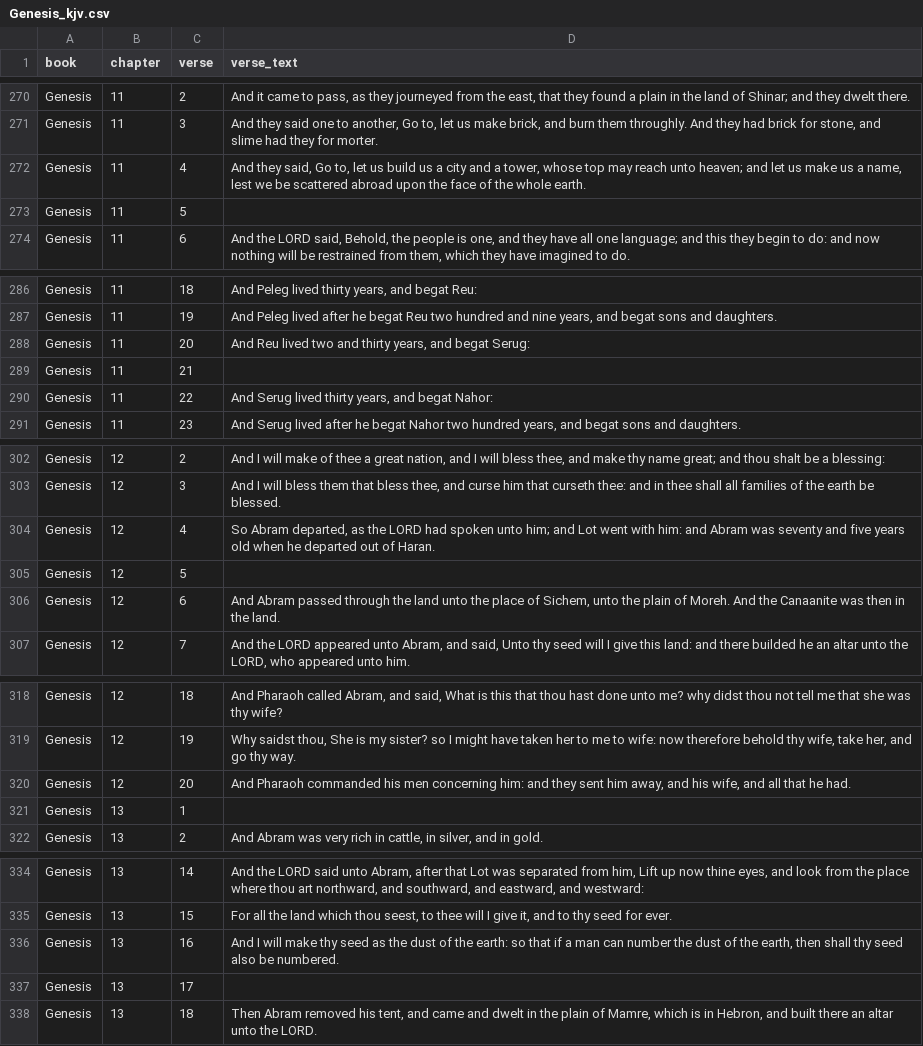
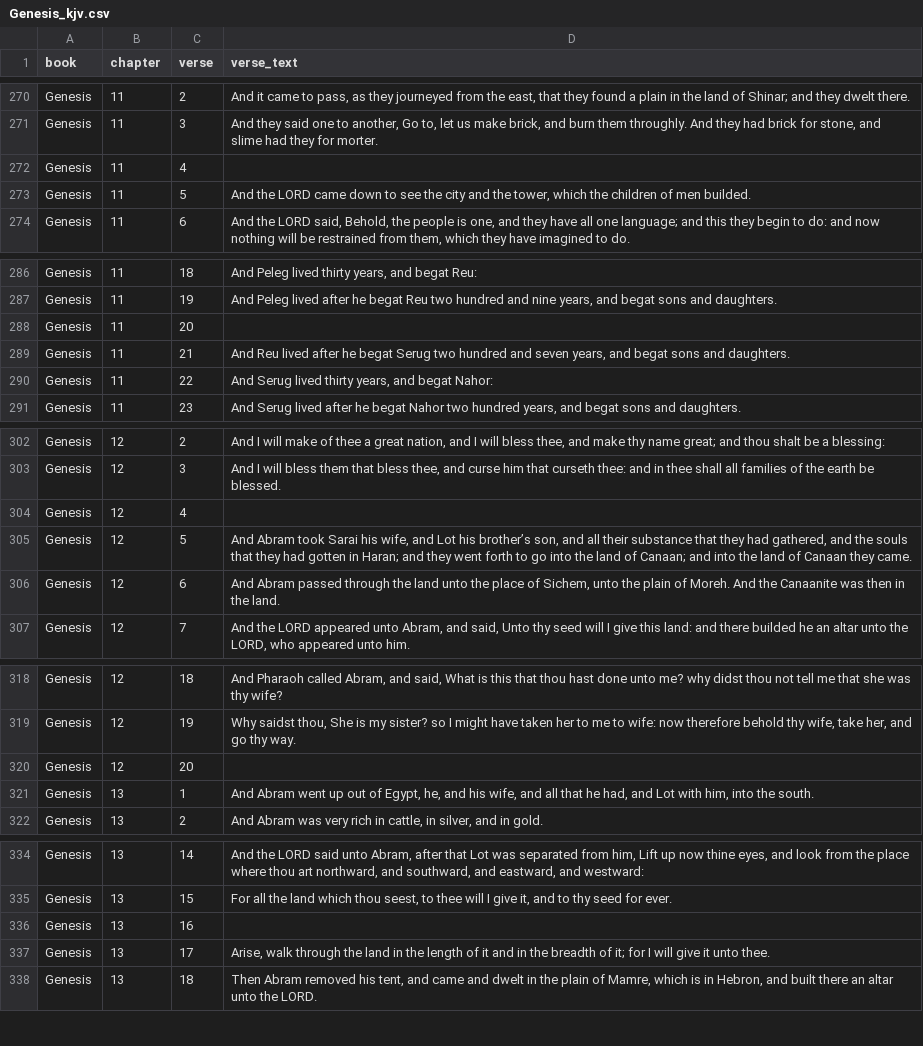
Before and after one commit to micahlhoover/bible_verse_hit_counter, a CSV file: verse_content/Genesis_kjv.csv, drawn as a sheet; only a part is shown, gaps mark what is left out; the diff covers the shown part only.

```diff
--- a/verse_content/Genesis_kjv.csv
+++ b/verse_content/Genesis_kjv.csv
@@ -271,4 +271,4 @@ Genesis,11,2,"And it came to pass, as they journeyed from the east, that they fo
 Genesis,11,3,"And they said one to another, Go to, let us make brick, and burn them throughly. And they had brick for stone, and slime had they for morter."
-Genesis,11,4,"And they said, Go to, let us build us a city and a tower, whose top may reach unto heaven; and let us make us a name, lest we be scattered abroad upon the face of the whole earth."
-Genesis,11,5,
+Genesis,11,4,
+Genesis,11,5,"And the LORD came down to see the city and the tower, which the children of men builded."
 Genesis,11,6,"And the LORD said, Behold, the people is one, and they have all one language; and this they begin to do: and now nothing will be restrained from them, which they have imagined to do."
@@ -287,4 +287,4 @@ Genesis,11,18,"And Peleg lived thirty years, and begat Reu:"
 Genesis,11,19,"And Peleg lived after he begat Reu two hundred and nine years, and begat sons and daughters."
-Genesis,11,20,"And Reu lived two and thirty years, and begat Serug:"
-Genesis,11,21,
+Genesis,11,20,
+Genesis,11,21,"And Reu lived after he begat Serug two hundred and seven years, and begat sons and daughters."
 Genesis,11,22,"And Serug lived thirty years, and begat Nahor:"
@@ -303,4 +303,4 @@ Genesis,12,2,"And I will make of thee a great nation, and I will bless thee, and
 Genesis,12,3,"And I will bless them that bless thee, and curse him that curseth thee: and in thee shall all families of the earth be blessed."
-Genesis,12,4,"So Abram departed, as the LORD had spoken unto him; and Lot went with him: and Abram was seventy and five years old when he departed out of Haran."
-Genesis,12,5,
+Genesis,12,4,
+Genesis,12,5,"And Abram took Sarai his wife, and Lot his brother’s son, and all their substance that they had gathered, and the souls that they had gotten in Haran; and they went forth to go into the land of Canaan; and into the land of Canaan they came."
 Genesis,12,6,"And Abram passed through the land unto the place of Sichem, unto the plain of Moreh. And the Canaanite was then in the land."
@@ -319,4 +319,4 @@ Genesis,12,18,"And Pharaoh called Abram, and said, What is this that thou hast d
 Genesis,12,19,"Why saidst thou, She is my sister? so I might have taken her to me to wife: now therefore behold thy wife, take her, and go thy way."
-Genesis,12,20,"And Pharaoh commanded his men concerning him: and they sent him away, and his wife, and all that he had."
-Genesis,13,1,
+Genesis,12,20,
+Genesis,13,1,"And Abram went up out of Egypt, he, and his wife, and all that he had, and Lot with him, into the south."
 Genesis,13,2,"And Abram was very rich in cattle, in silver, and in gold."
@@ -335,4 +335,4 @@ Genesis,13,14,"And the LORD said unto Abram, after that Lot was separated from h
 Genesis,13,15,"For all the land which thou seest, to thee will I give it, and to thy seed for ever."
-Genesis,13,16,"And I will make thy seed as the dust of the earth: so that if a man can number the dust of the earth, then shall thy seed also be numbered."
-Genesis,13,17,
+Genesis,13,16,
+Genesis,13,17,"Arise, walk through the land in the length of it and in the breadth of it; for I will give it unto thee."
 Genesis,13,18,"Then Abram removed his tent, and came and dwelt in the plain of Mamre, which is in Hebron, and built there an altar unto the LORD."
```
Also changed, not shown: 160 edited cells elsewhere in this file, 4 other files.
